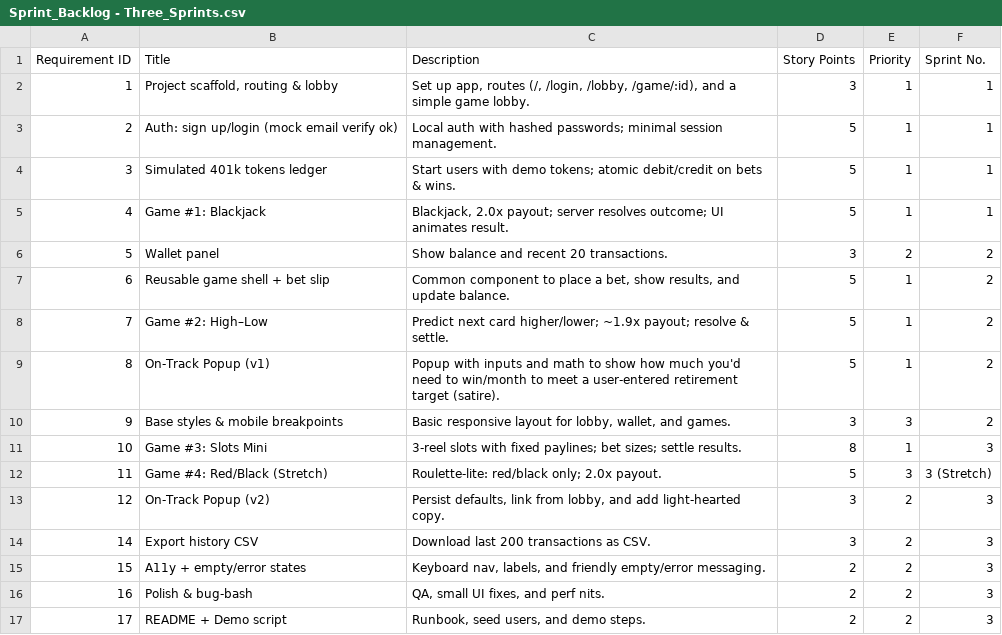
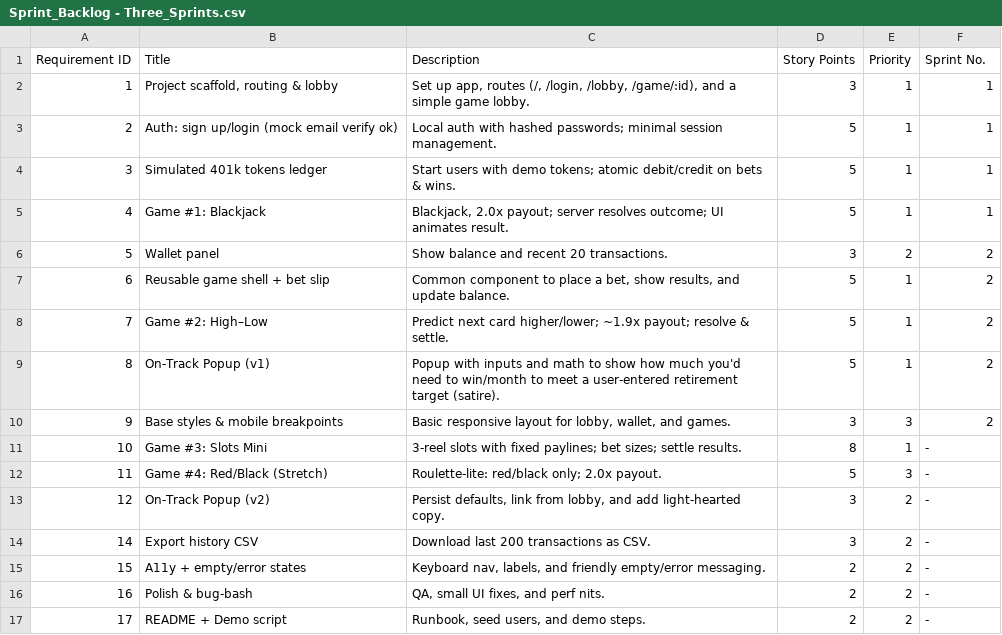
Before and after one commit to avutuan/581-project, a CSV file: documentation/Sprint_Backlog - Three_Sprints.csv, drawn as a sheet.

Commit message:
fix: backlog fix and touch up artifacts

```diff
--- a/documentation/Sprint_Backlog - Three_Sprints.csv
+++ b/documentation/Sprint_Backlog - Three_Sprints.csv
@@ -10,8 +10,8 @@ Requirement ID,Title,Description,Story Points,Priority,Sprint No.
 9,Base styles & mobile breakpoints,"Basic responsive layout for lobby, wallet, and games.",3,3,2
-10,Game #3: Slots Mini,3‑reel slots with fixed paylines; bet sizes; settle results.,8,1,3
-11,Game #4: Red/Black (Stretch),Roulette‑lite: red/black only; 2.0x payout.,5,3,3 (Stretch)
-12,On‑Track Popup (v2),"Persist defaults, link from lobby, and add light‑hearted copy.",3,2,3
-14,Export history CSV,Download last 200 transactions as CSV.,3,2,3
-15,A11y + empty/error states,"Keyboard nav, labels, and friendly empty/error messaging.",2,2,3
-16,Polish & bug‑bash,"QA, small UI fixes, and perf nits.",2,2,3
-17,README + Demo script,"Runbook, seed users, and demo steps.",2,2,3
+10,Game #3: Slots Mini,3‑reel slots with fixed paylines; bet sizes; settle results.,8,1,-
+11,Game #4: Red/Black (Stretch),Roulette‑lite: red/black only; 2.0x payout.,5,3,-
+12,On‑Track Popup (v2),"Persist defaults, link from lobby, and add light‑hearted copy.",3,2,-
+14,Export history CSV,Download last 200 transactions as CSV.,3,2,-
+15,A11y + empty/error states,"Keyboard nav, labels, and friendly empty/error messaging.",2,2,-
+16,Polish & bug‑bash,"QA, small UI fixes, and perf nits.",2,2,-
+17,README + Demo script,"Runbook, seed users, and demo steps.",2,2,-
```
Also changed, not shown: 1 other file.
